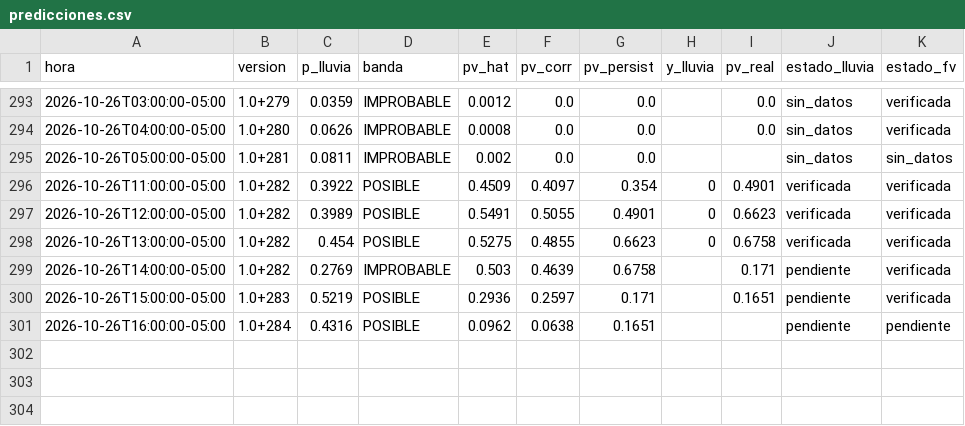
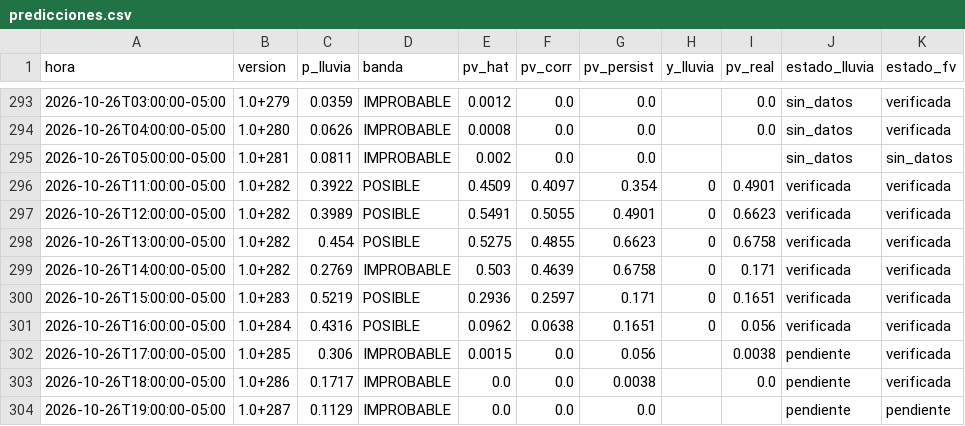
Before and after one commit to Andresp1412/estancioncita-aurea, a CSV file: data/predicciones.csv, drawn as a sheet; only a part is shown, gaps mark what is left out.

```diff
--- a/data/predicciones.csv
+++ b/data/predicciones.csv
@@ -298,4 +298,7 @@ hora,version,p_lluvia,banda,pv_hat,pv_corr,pv_persist,y_lluvia,pv_real,estado_ll
 2026-10-26T13:00:00-05:00,1.0+282,0.454,POSIBLE,0.5275,0.4855,0.6623,0,0.6758,verificada,verificada
-2026-10-26T14:00:00-05:00,1.0+282,0.2769,IMPROBABLE,0.503,0.4639,0.6758,,0.171,pendiente,verificada
-2026-10-26T15:00:00-05:00,1.0+283,0.5219,POSIBLE,0.2936,0.2597,0.171,,0.1651,pendiente,verificada
-2026-10-26T16:00:00-05:00,1.0+284,0.4316,POSIBLE,0.0962,0.0638,0.1651,,,pendiente,pendiente
+2026-10-26T14:00:00-05:00,1.0+282,0.2769,IMPROBABLE,0.503,0.4639,0.6758,0,0.171,verificada,verificada
+2026-10-26T15:00:00-05:00,1.0+283,0.5219,POSIBLE,0.2936,0.2597,0.171,0,0.1651,verificada,verificada
+2026-10-26T16:00:00-05:00,1.0+284,0.4316,POSIBLE,0.0962,0.0638,0.1651,0,0.056,verificada,verificada
+2026-10-26T17:00:00-05:00,1.0+285,0.306,IMPROBABLE,0.0015,0.0,0.056,,0.0038,pendiente,verificada
+2026-10-26T18:00:00-05:00,1.0+286,0.1717,IMPROBABLE,0.0,0.0,0.0038,,0.0,pendiente,verificada
+2026-10-26T19:00:00-05:00,1.0+287,0.1129,IMPROBABLE,0.0,0.0,0.0,,,pendiente,pendiente
```
Also changed, not shown: data/observaciones.csv, 4 other files.
